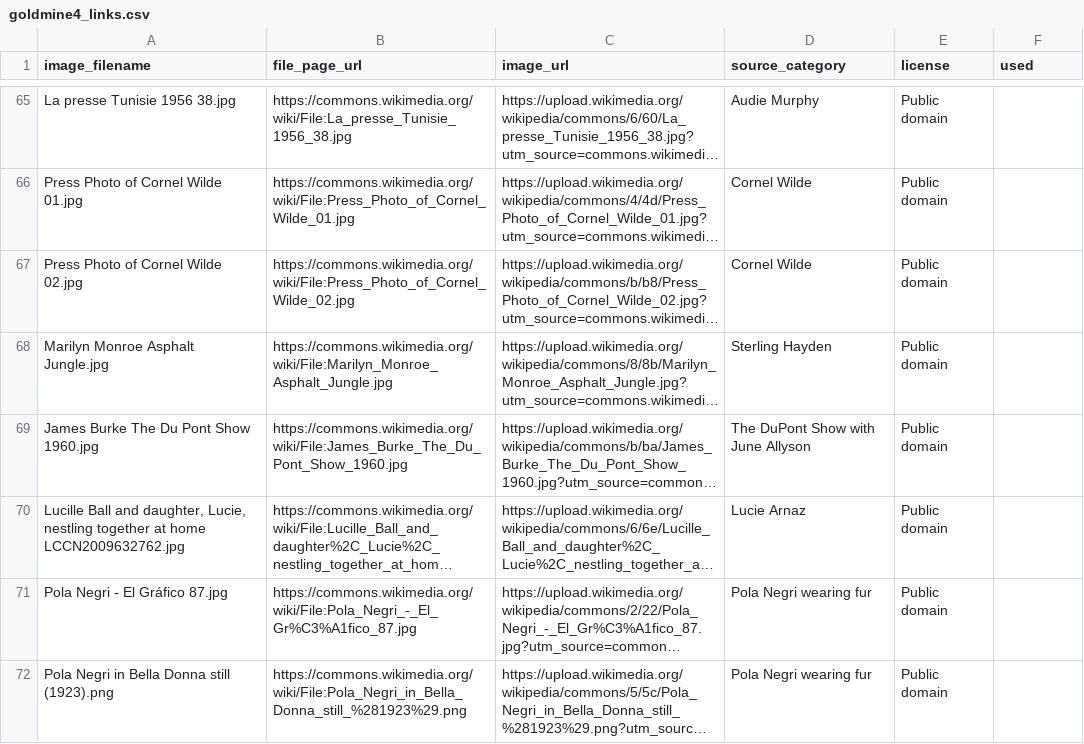
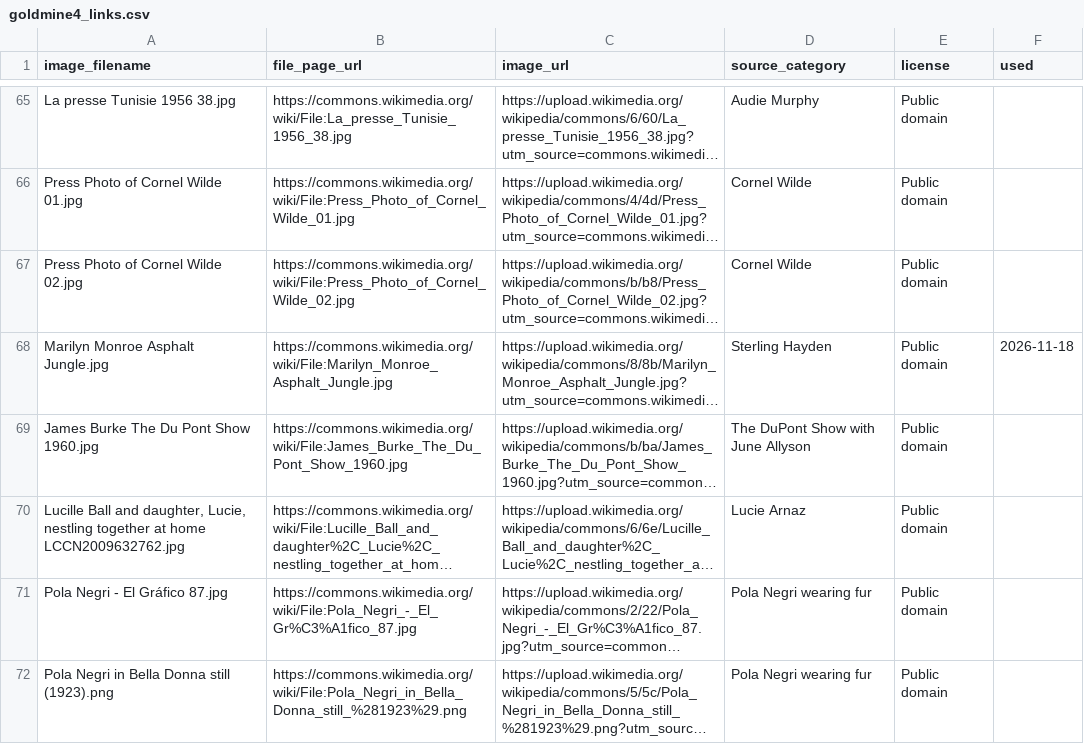
Before and after one commit to hashiraarchives/photo-reels, a CSV file: seed_data/goldmine4_links.csv, drawn as a sheet; only a part is shown, gaps mark what is left out; long unchanged cells end in …; the diff names each change by its address in the sheet, - before the commit and + after, or states it on an @@ line.

```diff
--- a/seed_data/goldmine4_links.csv
+++ b/seed_data/goldmine4_links.csv
-F68 (used): (empty)
+F68 (used): 2026-11-18
```
Also changed, not shown: seed_data/goldmine3_links.csv, seed_data/goldmine_links.csv, 10 other files.
